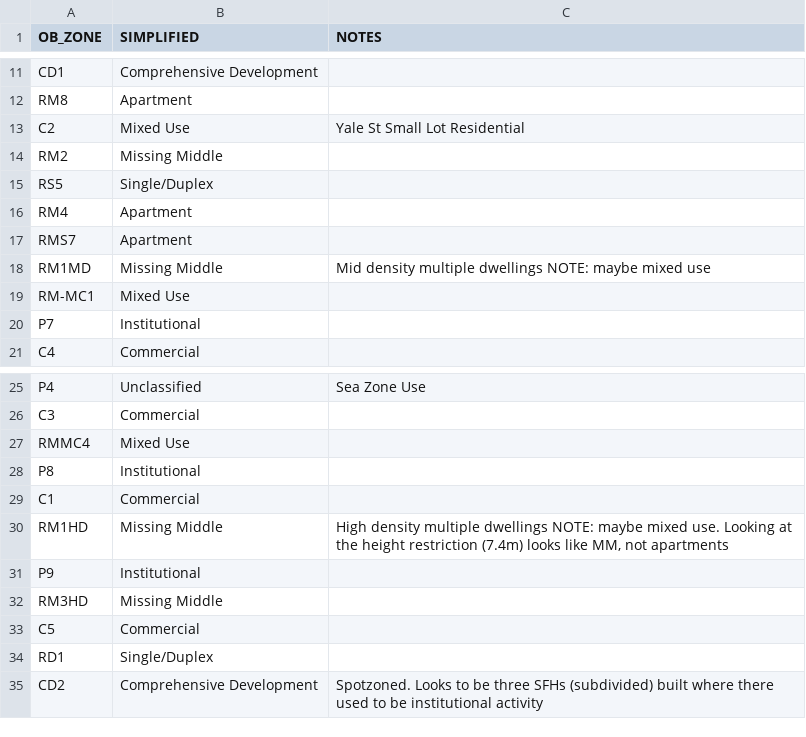
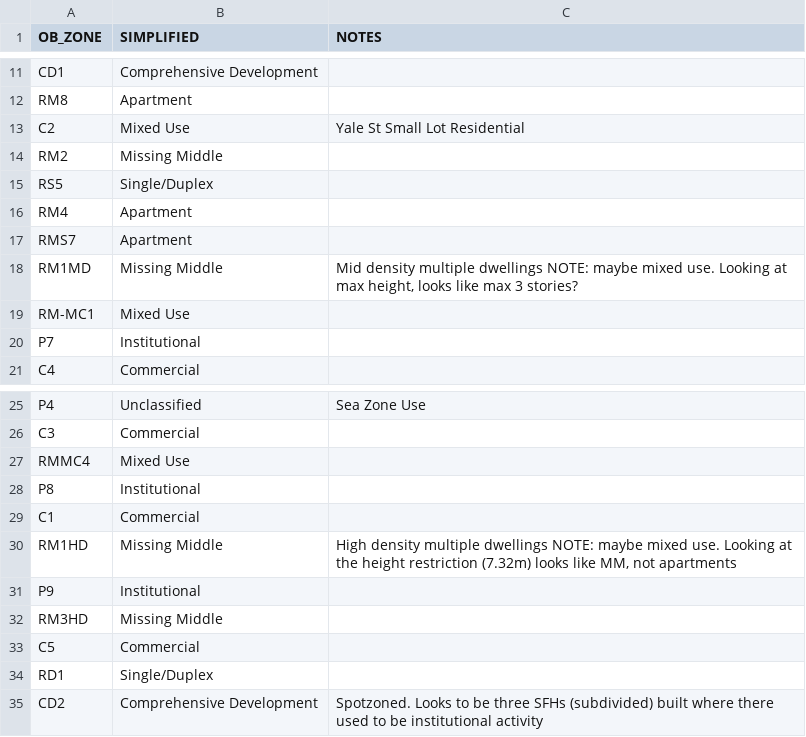
Before and after one commit to homesforliving/mapping, a CSV file: data/OakBayZoning/zonemap_oakbay.csv, drawn as a sheet; only a part is shown, gaps mark what is left out.

Commit message:
Update zonemap_oakbay.csv

```diff
--- a/data/OakBayZoning/zonemap_oakbay.csv
+++ b/data/OakBayZoning/zonemap_oakbay.csv
@@ -17,3 +17,3 @@ RM4,Apartment,
 RMS7,Apartment,
-RM1MD,Missing Middle,Mid density multiple dwellings NOTE: maybe mixed use
+RM1MD,Missing Middle,"Mid density multiple dwellings NOTE: maybe mixed use. Looking at max height, looks like max 3 stories?"
 RM-MC1,Mixed Use,
@@ -29,3 +29,3 @@ P8,Institutional,
 C1,Commercial,
-RM1HD,Missing Middle,"High density multiple dwellings NOTE: maybe mixed use. Looking at the height restriction (7.4m) looks like MM, not apartments"
+RM1HD,Missing Middle,"High density multiple dwellings NOTE: maybe mixed use. Looking at the height restriction (7.32m) looks like MM, not apartments"
 P9,Institutional,
```
